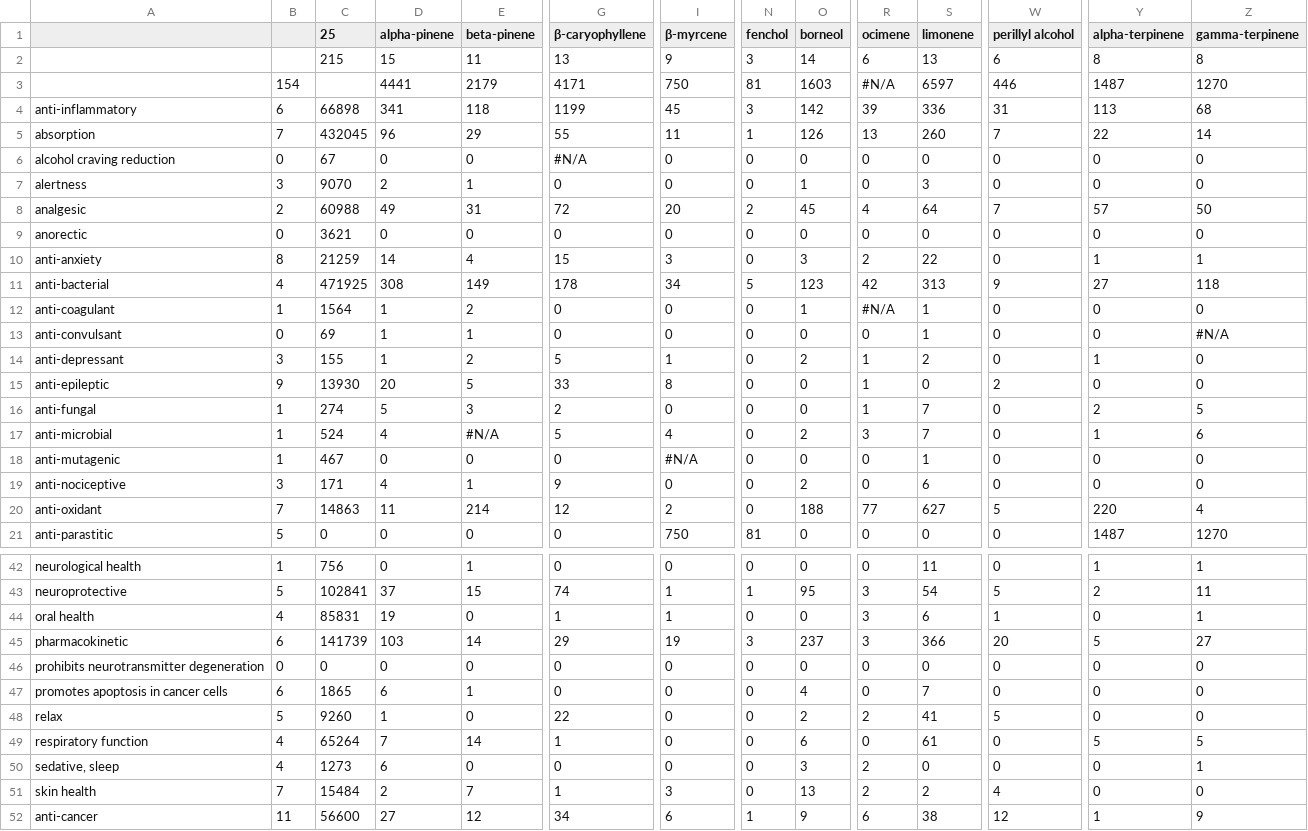
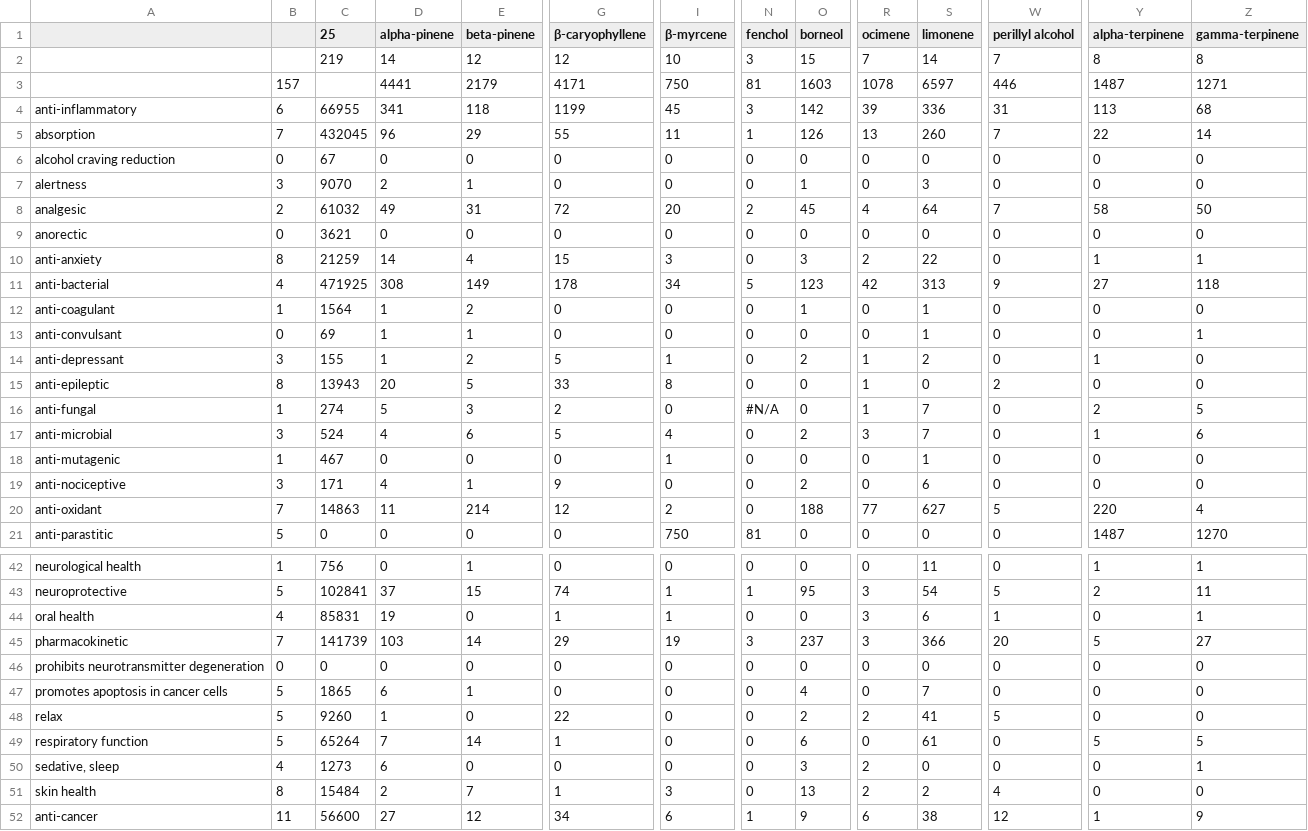
Before and after one commit to Terpedia/terpmed, a CSV file: data/results.csv, drawn as a sheet; only a part is shown, gaps mark what is left out; the diff covers the shown part only; the diff names each change by its address in the sheet, - before the commit and + after, or states it on an @@ line.

```diff
--- a/data/results.csv
+++ b/data/results.csv
-C2 (25): 215
+C2 (25): 219
-D2 (alpha-pinene): 15
+D2 (alpha-pinene): 14
-E2 (beta-pinene): 11
+E2 (beta-pinene): 12
-G2 (β-caryophyllene): 13
+G2 (β-caryophyllene): 12
-I2 (β-myrcene): 9
+I2 (β-myrcene): 10
-O2 (borneol): 14
+O2 (borneol): 15
-R2 (ocimene): 6
+R2 (ocimene): 7
-S2 (limonene): 13
+S2 (limonene): 14
-W2 (perillyl alcohol): 6
+W2 (perillyl alcohol): 7
-B3: 154
+B3: 157
-R3 (ocimene): #N/A
+R3 (ocimene): 1078
-Z3 (gamma-terpinene): 1270
+Z3 (gamma-terpinene): 1271
-C4 (25): 66898
+C4 (25): 66955
-G6 (β-caryophyllene): #N/A
+G6 (β-caryophyllene): 0
-C8 (25): 60988
+C8 (25): 61032
-Y8 (alpha-terpinene): 57
+Y8 (alpha-terpinene): 58
-R12 (ocimene): #N/A
+R12 (ocimene): 0
-Z13 (gamma-terpinene): #N/A
+Z13 (gamma-terpinene): 1
-B15: 9
+B15: 8
-C15 (25): 13930
+C15 (25): 13943
-N16 (fenchol): 0
+N16 (fenchol): #N/A
-B17: 1
+B17: 3
-E17 (beta-pinene): #N/A
+E17 (beta-pinene): 6
-I18 (β-myrcene): #N/A
+I18 (β-myrcene): 1
-B45: 6
+B45: 7
-B47: 6
+B47: 5
-B49: 4
+B49: 5
-B51: 7
+B51: 8
```
Also changed, not shown: 4 edited cells elsewhere in this file, public/results.csv, 2 other files.
